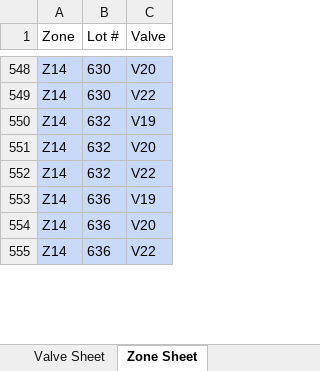
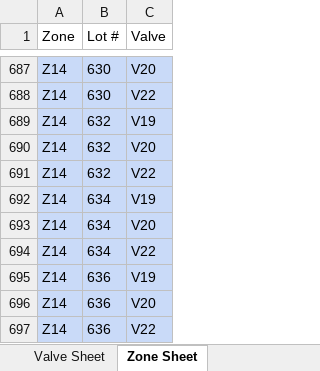
Before and after one commit to BeaverTrap/jojobahills, an Excel workbook: data/Master Zone & Valve Database.xlsx, sheet Zone Sheet, drawn as a sheet; only a part is shown, gaps mark what is left out; values as stored, in another font and other column widths than the file's, no borders; charts and pictures not drawn; the diff covers the shown part only; the diff names each change by its address in the sheet, - before the commit and + after, or states it on an @@ line.

Commit message:
Map, valves, UI: map with lots/places/valves; valves from Google Sheet; logo only header; Friendship Hall laundry

```diff
--- a/data/Master Zone & Valve Database.xlsx (sheet Zone Sheet)
+++ b/data/Master Zone & Valve Database.xlsx (sheet Zone Sheet)
+row 692: Z14 | 634 | V19
+row 693: Z14 | 634 | V20
+row 694: Z14 | 634 | V22
```
Also changed, not shown: other rows of this sheet, sheet Dashboard, 19 other files.
